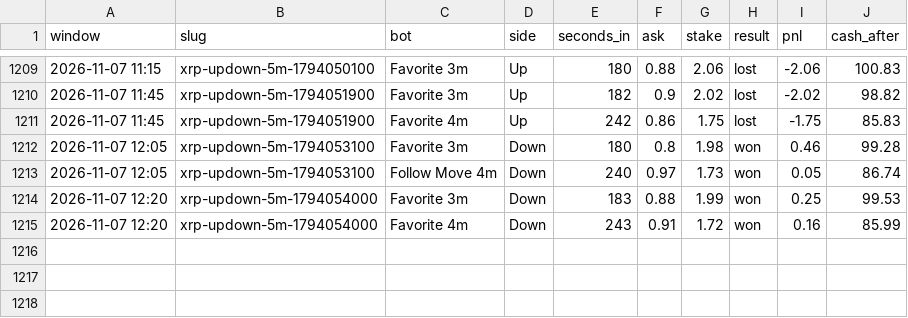
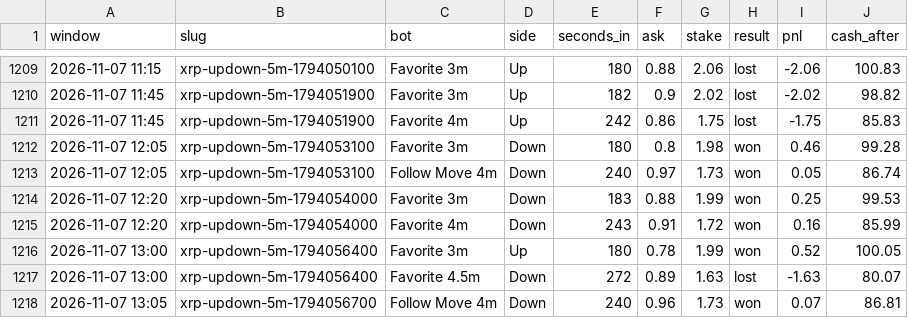
Before and after one commit to skeatonbeat-bot/bot-lab, a CSV file: live/bets_5min_XRP.csv, drawn as a sheet; only a part is shown, gaps mark what is left out.

```diff
--- a/live/bets_5min_XRP.csv
+++ b/live/bets_5min_XRP.csv
@@ -1215 +1215,4 @@ window,slug,bot,side,seconds_in,ask,stake,result,pnl,cash_after
 2026-11-07 12:20,xrp-updown-5m-1794054000,Favorite 4m,Down,243,0.91,1.72,won,0.16,85.99
+2026-11-07 13:00,xrp-updown-5m-1794056400,Favorite 3m,Up,180,0.78,1.99,won,0.52,100.05
+2026-11-07 13:00,xrp-updown-5m-1794056400,Favorite 4.5m,Down,272,0.89,1.63,lost,-1.63,80.07
+2026-11-07 13:05,xrp-updown-5m-1794056700,Follow Move 4m,Down,240,0.96,1.73,won,0.07,86.81
```
Also changed, not shown: live/equity_5min_XRP.csv, 1 other file.
